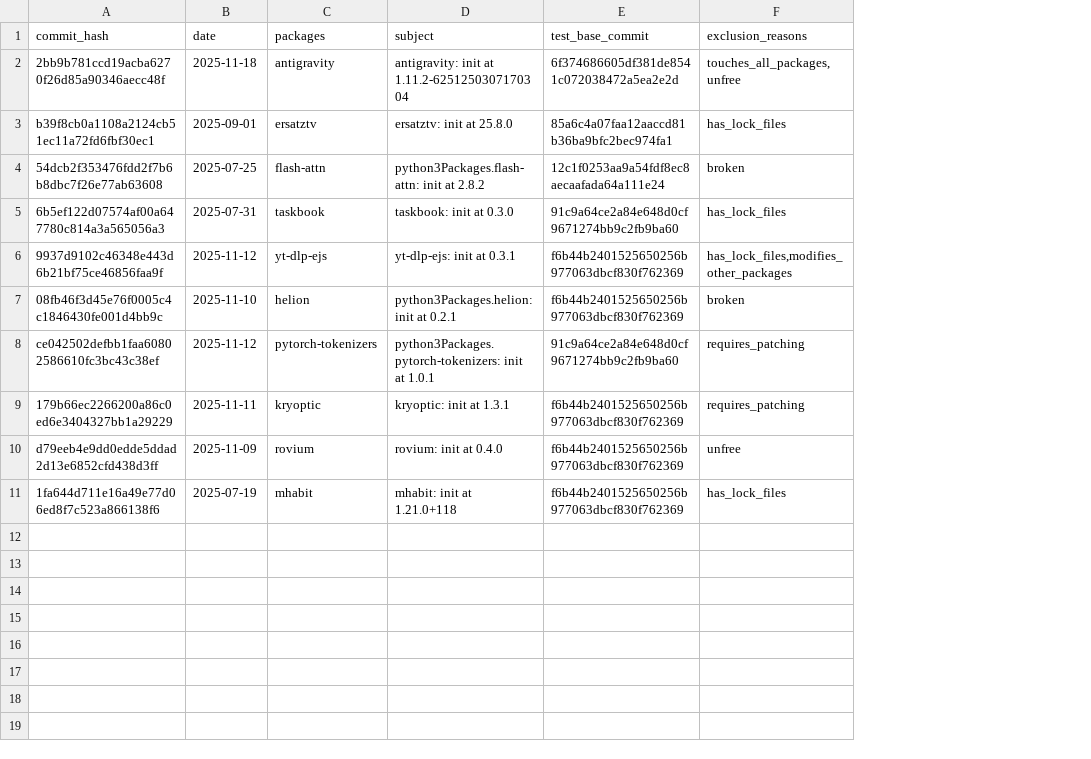
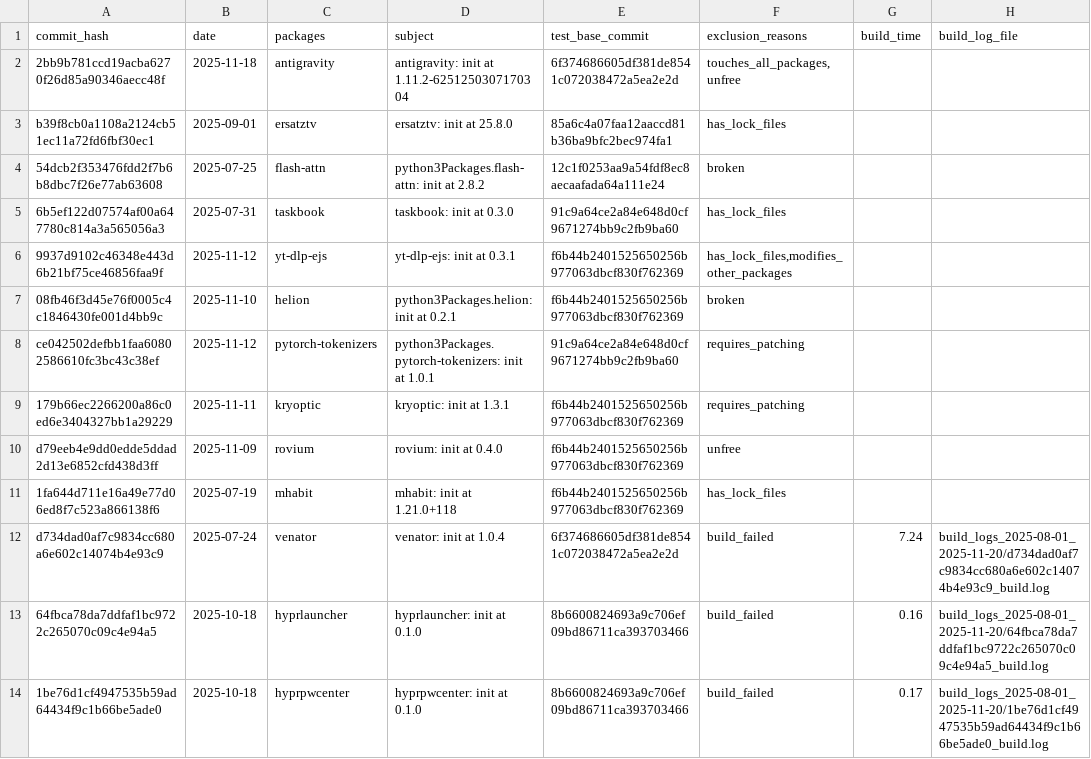
Before and after one commit to mschwaig/nixpkgs, a CSV file: excluded_packages_2025-08-01_2025-11-20.csv, drawn as a sheet; only a part is shown; the diff covers the shown part only; the diff names each change by its address in the sheet, - before the commit and + after, or states it on an @@ line.

Commit message:
start building packages

```diff
--- a/excluded_packages_2025-08-01_2025-11-20.csv
+++ b/excluded_packages_2025-08-01_2025-11-20.csv
+column G (build_time), empty
+column H (build_log_file), empty
+row 12: d734dad0af7c9834cc680a6e602c14074b4e93c9 | 2025-07-24 | venator | venator: init at 1.0.4 | 6f374686605df381de8541c072038472a5ea2e2d | build_failed | 7.24 | build_logs_2025-08-01_2025-11-20/d734dad0af7c9834cc680a6e602c14074b4e93c9_build.log
+row 13: 64fbca78da7ddfaf1bc9722c265070c09c4e94a5 | 2025-10-18 | hyprlauncher | hyprlauncher: init at 0.1.0 | 8b6600824693a9c706ef09bd86711ca393703466 | build_failed | 0.16 | build_logs_2025-08-01_2025-11-20/64fbca78da7ddfaf1bc9722c265070c09c4e94a5_build.log
+row 14: 1be76d1cf4947535b59ad64434f9c1b66be5ade0 | 2025-10-18 | hyprpwcenter | hyprpwcenter: init at 0.1.0 | 8b6600824693a9c706ef09bd86711ca393703466 | build_failed | 0.17 | build_logs_2025-08-01_2025-11-20/1be76d1cf4947535b59ad64434f9c1b66be5ade0_build.log
```
Also changed, not shown: 12 added rows elsewhere in this file, new_packages_2025-08-01_2025-11-20.csv, 1 other file.
